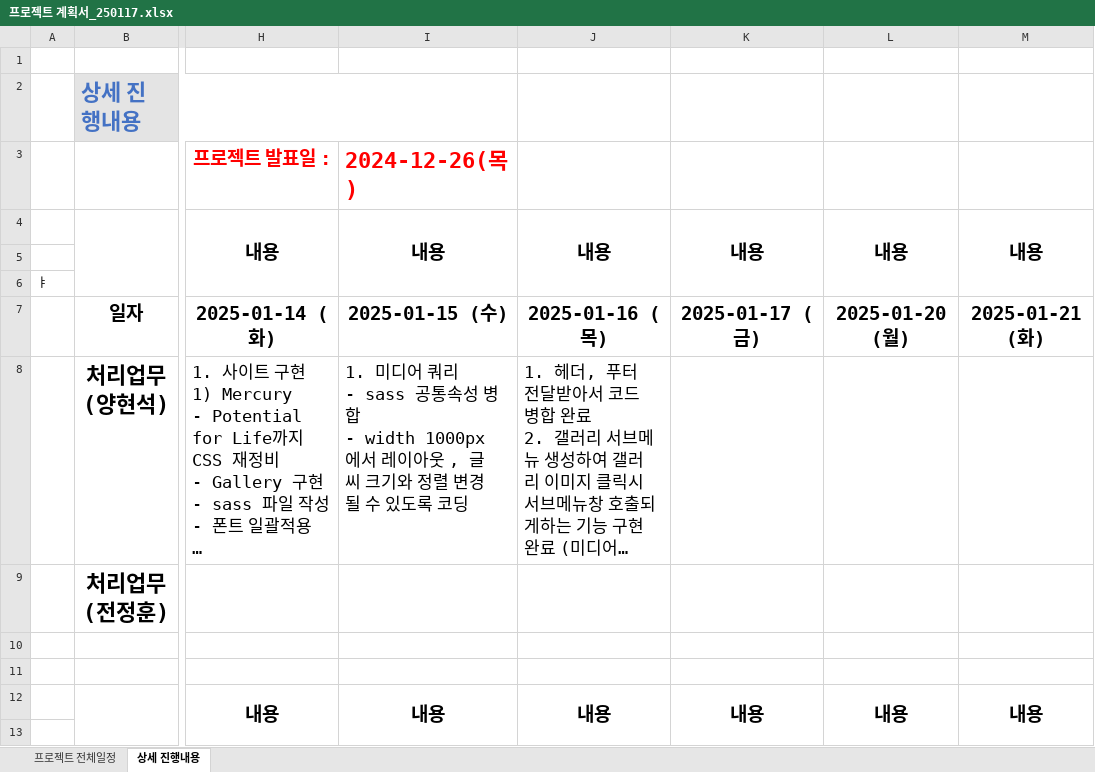
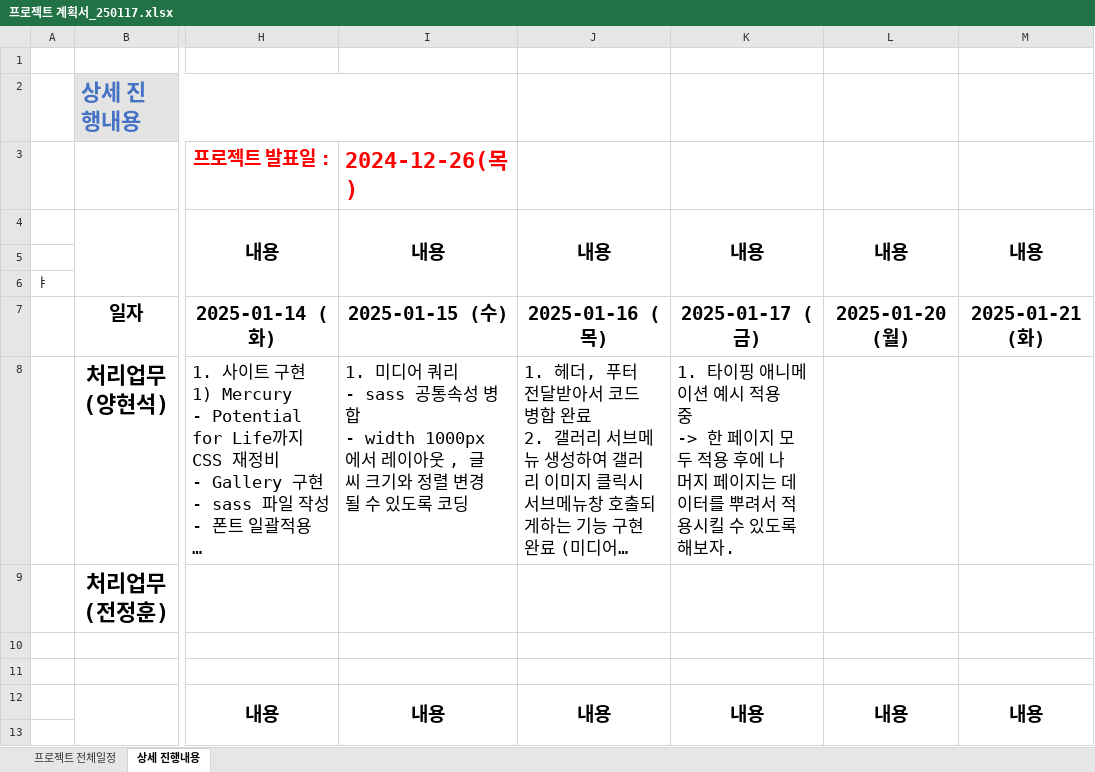
Before and after one commit to Hyeonseok0529/FED-RV-YHS, an Excel workbook: 9998.팀프로젝트/00.프로젝트 관리/프로젝트 계획서_250117.xlsx, sheet 상세 진행내용, drawn as a sheet; only a part is shown, gaps mark what is left out; long unchanged cells end in …; values as stored, in another font and other column widths than the file's, no borders; ↵ is a line break in a cell; the diff covers the shown part only; the diff names each change by its address in the sheet, - before the commit and + after, or states it on an @@ line.

Commit message:
Update 프로젝트 계획서_250117.xlsx

```diff
--- a/9998.팀프로젝트/00.프로젝트 관리/프로젝트 계획서_250117.xlsx (sheet 상세 진행내용)
+++ b/9998.팀프로젝트/00.프로젝트 관리/프로젝트 계획서_250117.xlsx (sheet 상세 진행내용)
-K8: (empty)
+K8: 1. 타이핑 애니메이션 예시 적용 중 ↵ -> 한 페이지 모두 적용 후에 나머지 페이지는 데이터를 뿌려서 적용시킬 수 있도록 해보자.
```
Also changed, not shown: 4 edited cells elsewhere in this sheet.
